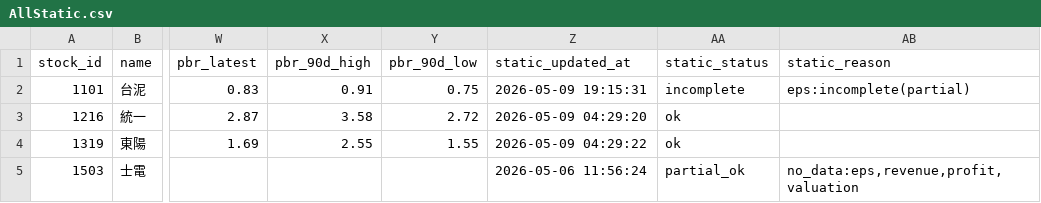
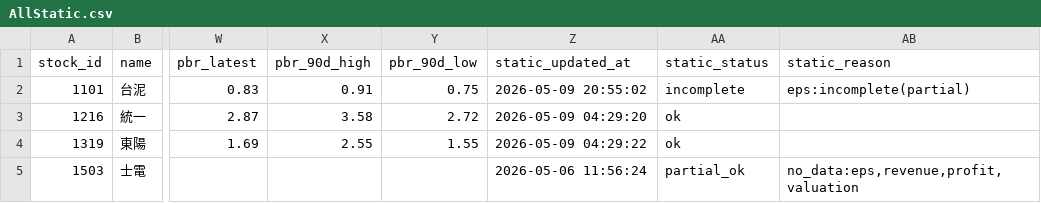
Before and after one commit to Nicole0101/Gold, a CSV file: AllStatic.csv, drawn as a sheet; only a part is shown, gaps mark what is left out; the diff names each change by its address in the sheet, - before the commit and + after, or states it on an @@ line.

```diff
--- a/AllStatic.csv
+++ b/AllStatic.csv
-Z2 (static_updated_at): 2026-05-09 19:15:31
+Z2 (static_updated_at): 2026-05-09 20:55:02
```
